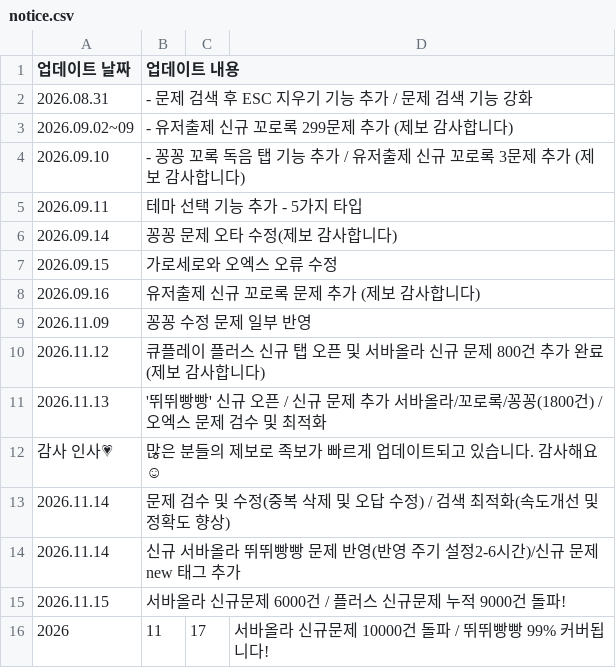
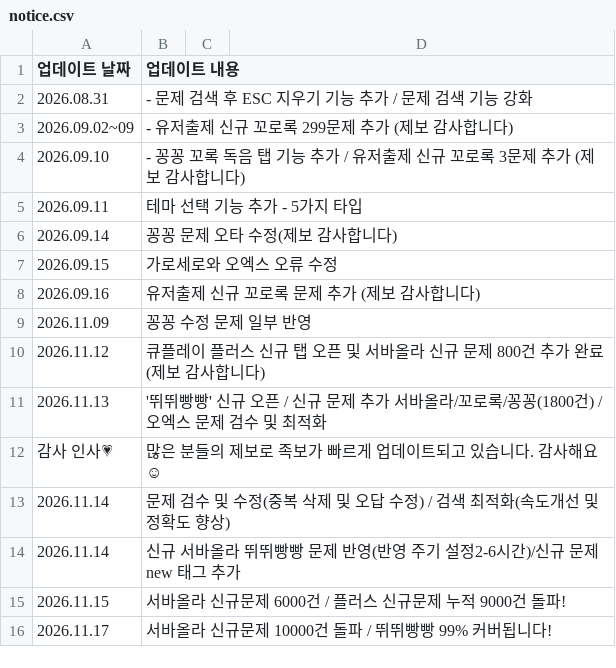
Before and after one commit to mingming-2/qplayquiz, a CSV file: notice.csv, drawn as a sheet; removed rows and columns are numbered as before the commit, all else as after; the diff names each change by its address in the sheet, - before the commit and + after, or states it on an @@ line.

Commit message:
Update notice.csv

```diff
--- a/notice.csv
+++ b/notice.csv
-row 16: 2026 | 11 | 17 | 서바올라 신규문제 10000건 돌파 / 뛰뛰빵빵 99% 커버됩니다!
+row 16: 2026.11.17 | 서바올라 신규문제 10000건 돌파 / 뛰뛰빵빵 99% 커버됩니다!
```
